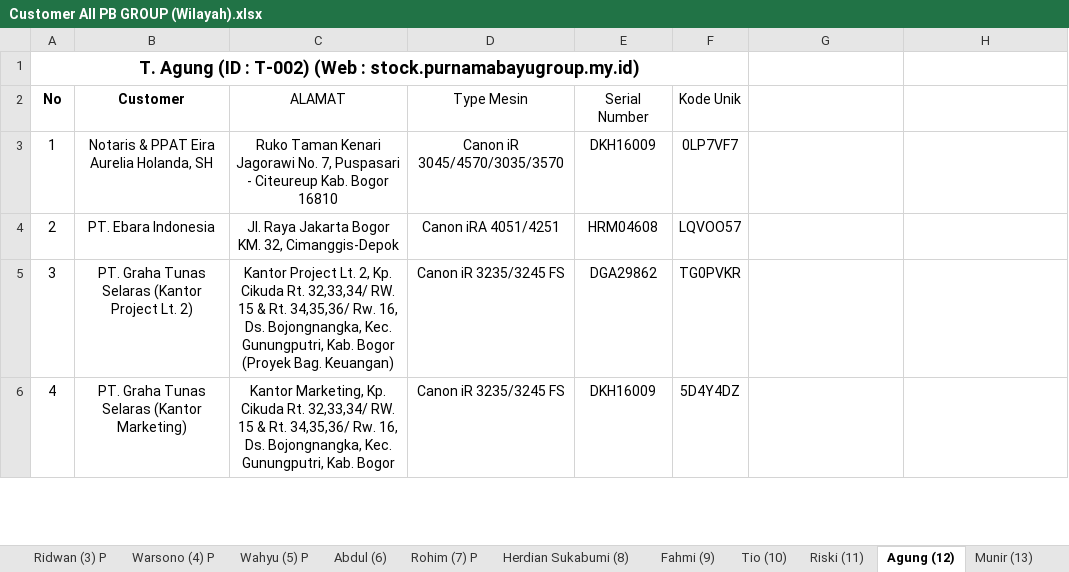
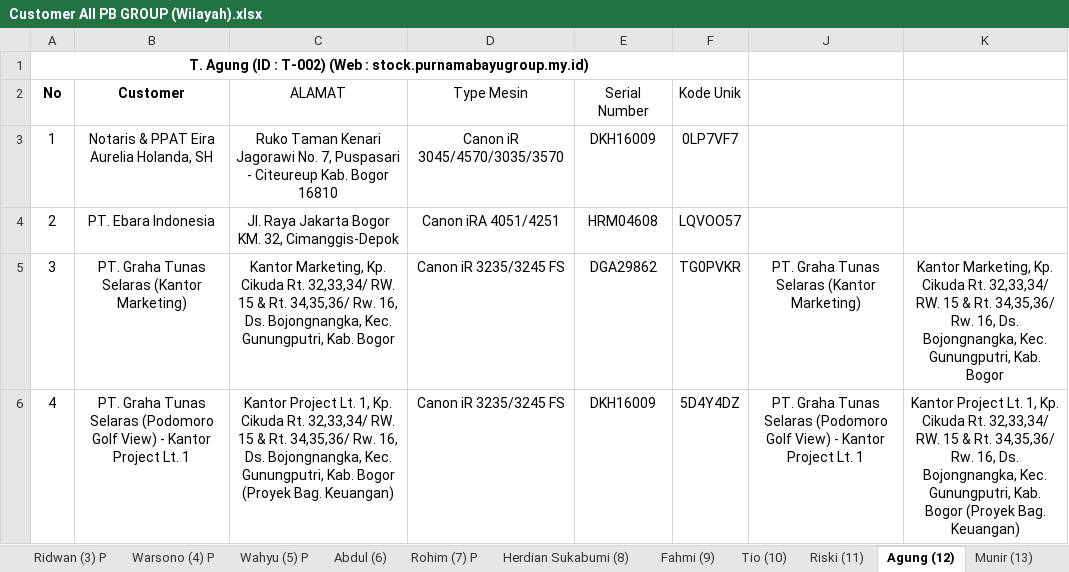
Before and after one commit to mguston12/stock-pwkt-pb-group-be, an Excel workbook: internal/service/stock/Customer All PB GROUP (Wilayah).xlsx, sheet Agung (12), drawn as a sheet; only a part is shown; values as stored, in another font and other column widths than the file's, no borders; conditional formats not drawn; addresses are those after the commit; the diff covers the shown part only; the diff names each change by its address in the sheet, - before the commit and + after, or states it on an @@ line.

```diff
--- a/internal/service/stock/Customer All PB GROUP (Wilayah).xlsx (sheet Agung (12))
+++ b/internal/service/stock/Customer All PB GROUP (Wilayah).xlsx (sheet Agung (12))
@@ A1 text size: smaller @@
-B5 (Customer): PT. Graha Tunas Selaras (Kantor Project Lt. 2)
+B5 (Customer): PT. Graha Tunas Selaras (Kantor Marketing)
-C5 (ALAMAT): Kantor Project Lt. 2, Kp. Cikuda Rt. 32,33,34/ RW. 15 & Rt. 34,35,36/ Rw. 16, Ds. Bojongnangka, Kec. Gunungputri, Kab. Bogor (Proyek Bag. Keuangan)
+C5 (ALAMAT): Kantor Marketing, Kp. Cikuda Rt. 32,33,34/ RW. 15 & Rt. 34,35,36/ Rw. 16, Ds. Bojongnangka, Kec. Gunungputri, Kab. Bogor
-J5: (empty)
+J5: PT. Graha Tunas Selaras (Kantor Marketing)
-K5: (empty)
+K5: Kantor Marketing, Kp. Cikuda Rt. 32,33,34/ RW. 15 & Rt. 34,35,36/ Rw. 16, Ds. Bojongnangka, Kec. Gunungputri, Kab. Bogor
-B6 (Customer): …Tunas Selaras (Kantor Marketing)
+B6 (Customer): …Tunas Selaras (Podomoro Golf View) - Kantor Project Lt. 1
-C6 (ALAMAT): Kantor Marketing, Kp. Cikuda Rt. 32,33,34/ RW. 15 & Rt. 34,35,36/ Rw. 16, Ds. Bojongnangka, Kec. Gunungputri, Kab. Bogor
+C6 (ALAMAT): Kantor Project Lt. 1, Kp. Cikuda Rt. 32,33,34/ RW. 15 & Rt. 34,35,36/ Rw. 16, Ds. Bojongnangka, Kec. Gunungputri, Kab. Bogor (Proyek Bag. Keuangan)
-J6: (empty)
+J6: PT. Graha Tunas Selaras (Podomoro Golf View) - Kantor Project Lt. 1
-K6: (empty)
+K6: Kantor Project Lt. 1, Kp. Cikuda Rt. 32,33,34/ RW. 15 & Rt. 34,35,36/ Rw. 16, Ds. Bojongnangka, Kec. Gunungputri, Kab. Bogor (Proyek Bag. Keuangan)
```
Also changed, not shown: 6 edited cells elsewhere in this sheet, sheet Samuel (1) P, sheet Risanto (0) P, 3 other files.
